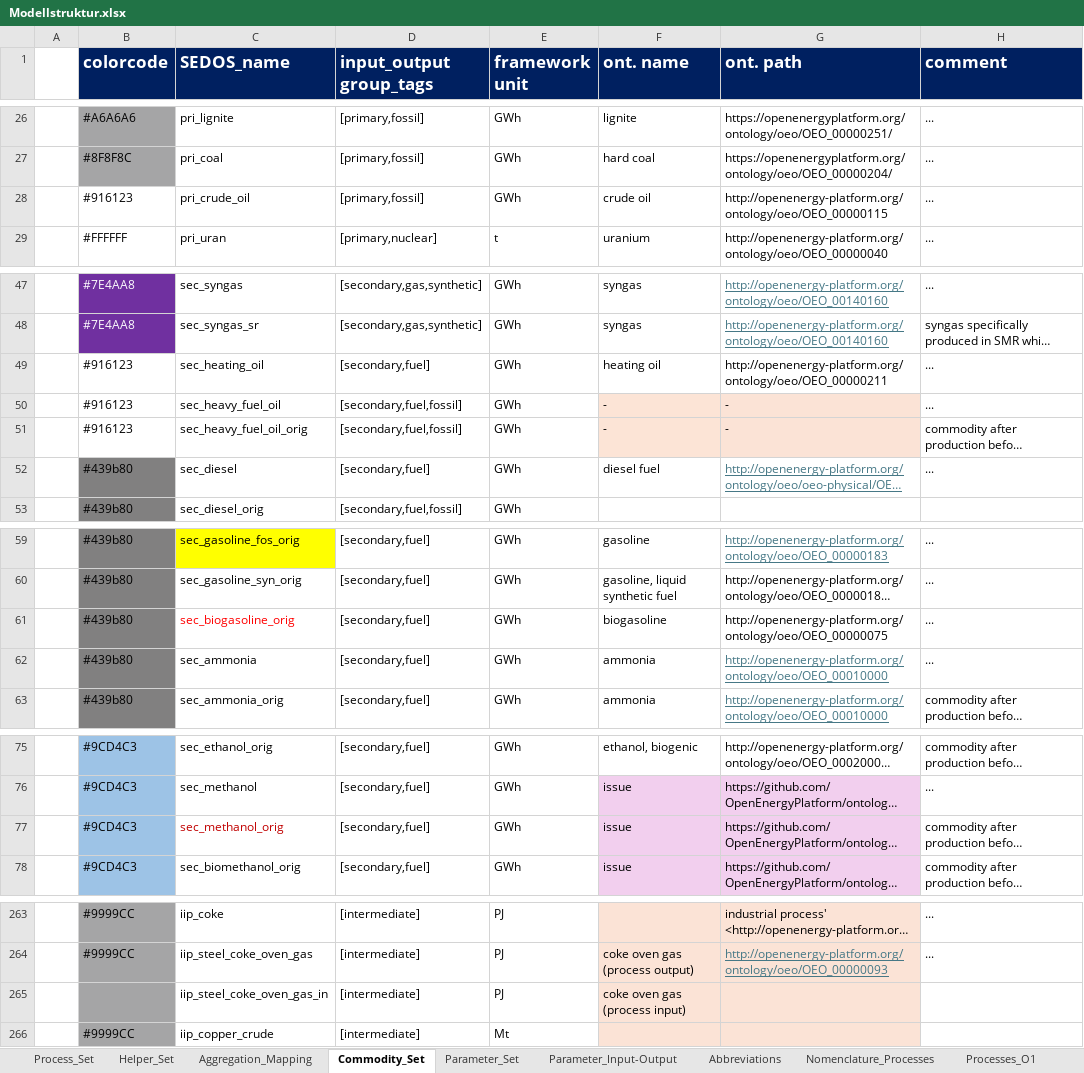
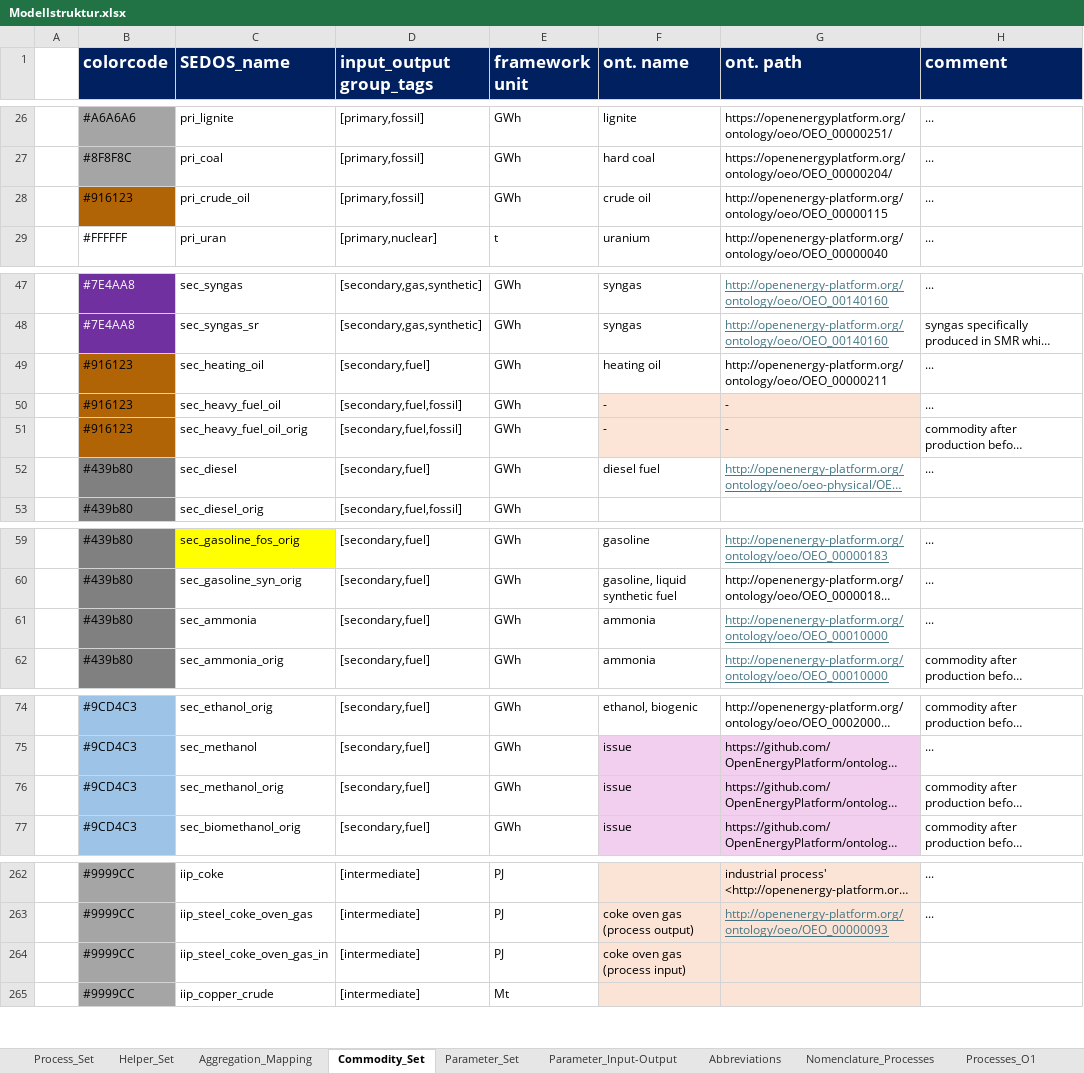
Before and after one commit to sedos-project/data_adapter_times, an Excel workbook: input_data/Modellstruktur.xlsx, sheet Commodity_Set, drawn as a sheet; only a part is shown, gaps mark what is left out; long unchanged cells end in …; values as stored, in another font and other column widths than the file's, no borders; charts and pictures not drawn; removed rows and columns are numbered as before the commit, all else as after; the diff names each change by its address in the sheet, - before the commit and + after, or states it on an @@ line.

```diff
--- a/input_data/Modellstruktur.xlsx (sheet Commodity_Set)
+++ b/input_data/Modellstruktur.xlsx (sheet Commodity_Set)
-B28 fill: none
+B28 fill: #B06406
-B49:B51 fill: none
+B49:B51 fill: #B06406
-row 61:  | #439b80 | sec_biogasoline_orig | [secondary,fuel] | GWh | biogasoline | http://openenergy-platform.org/ontology/oeo/OEO_00000075 | ...
-C76 text colour: #C00000
+C76 text colour: black
-B264 (colorcode): (empty)
+B264 (colorcode): #9999CC
```
Also changed, not shown: sheet Process_Set, sheet Processes_O1, sheet Helper_Set, sheet Helper_O1, sheet Parameter_Set, hidden cells, charts or pictures, config_data/SysSettings.xlsx, config_data/units_mapping.xlsx, 3 other files.
